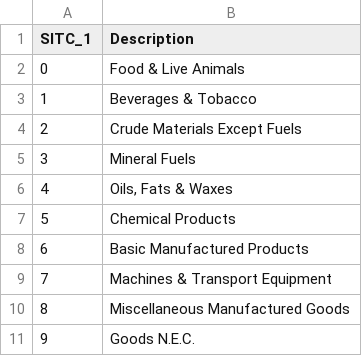
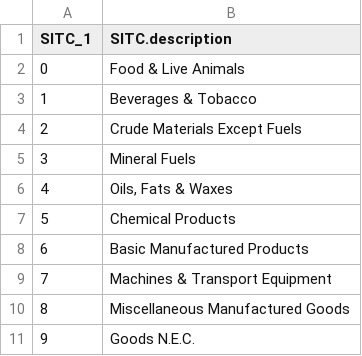
Before and after one commit to Vanuatu-National-Statistics-Office/vnso-RAP-tradeStats-materials, a CSV file: data/open/OPN_FINAL_ASY_SITCCodeClassifications_31-01-20.csv, drawn as a sheet.

Commit message:
Simplified merging classification tables

```diff
--- a/data/open/OPN_FINAL_ASY_SITCCodeClassifications_31-01-20.csv
+++ b/data/open/OPN_FINAL_ASY_SITCCodeClassifications_31-01-20.csv
@@ -1,2 +1,2 @@
-SITC_1,Description
+SITC_1,SITC.description
 0,Food & Live Animals
```
Also changed, not shown: 2 other files.
